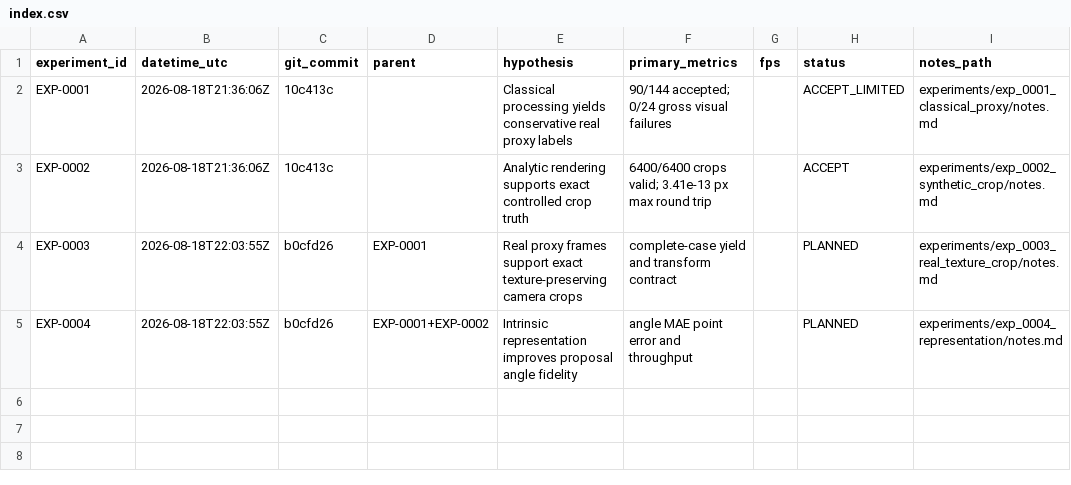
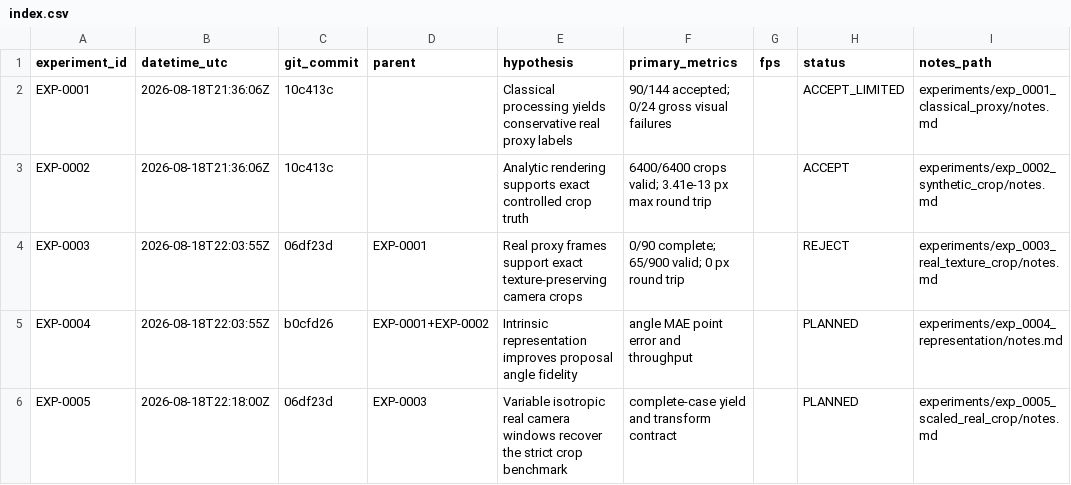
Before and after one commit to ahiser1117/worm-pose-gen, a CSV file: experiments/index.csv, drawn as a sheet.

Commit message:
research: revise real crop camera scale

```diff
--- a/experiments/index.csv
+++ b/experiments/index.csv
@@ -3,3 +3,4 @@ EXP-0001,2026-08-18T21:36:06Z,10c413c,,Classical processing yields conservative
 EXP-0002,2026-08-18T21:36:06Z,10c413c,,Analytic rendering supports exact controlled crop truth,6400/6400 crops valid; 3.41e-13 px max round trip,,ACCEPT,experiments/exp_0002_synthetic_crop/notes.md
-EXP-0003,2026-08-18T22:03:55Z,b0cfd26,EXP-0001,Real proxy frames support exact texture-preserving camera crops,complete-case yield and transform contract,,PLANNED,experiments/exp_0003_real_texture_crop/notes.md
+EXP-0003,2026-08-18T22:03:55Z,06df23d,EXP-0001,Real proxy frames support exact texture-preserving camera crops,0/90 complete; 65/900 valid; 0 px round trip,,REJECT,experiments/exp_0003_real_texture_crop/notes.md
 EXP-0004,2026-08-18T22:03:55Z,b0cfd26,EXP-0001+EXP-0002,Intrinsic representation improves proposal angle fidelity,angle MAE point error and throughput,,PLANNED,experiments/exp_0004_representation/notes.md
+EXP-0005,2026-08-18T22:18:00Z,06df23d,EXP-0003,Variable isotropic real camera windows recover the strict crop benchmark,complete-case yield and transform contract,,PLANNED,experiments/exp_0005_scaled_real_crop/notes.md
```
Also changed, not shown: 5 other files.
